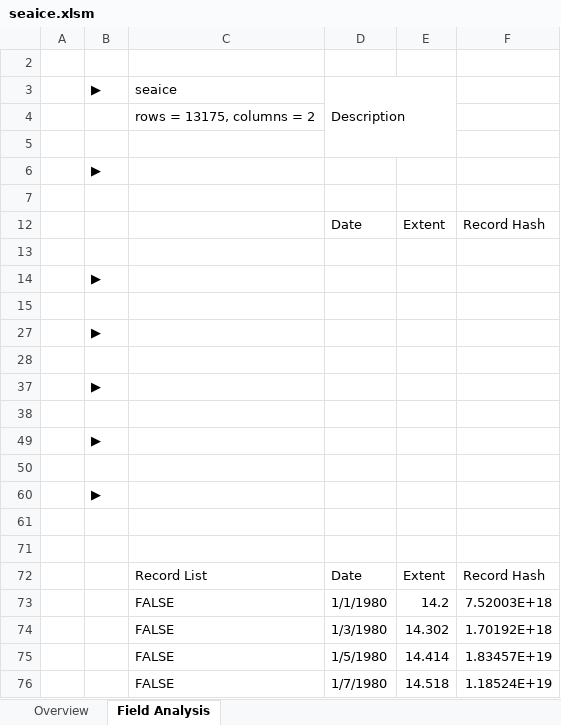
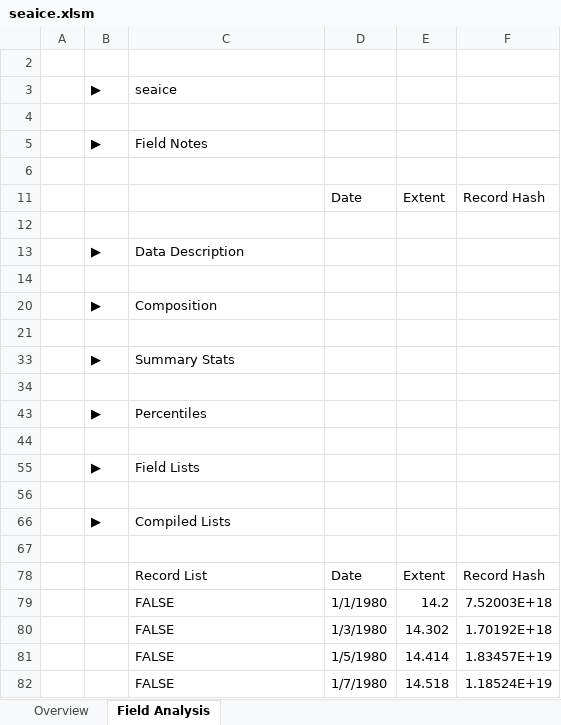
Before and after one commit to InfoDesigner/xleda, an Excel workbook: examples/other examples/seaice.xlsm, sheet Field Analysis, drawn as a sheet; only a part is shown; values as stored, in another font and other column widths than the file's, no cell formats; charts and pictures and conditional formats and table styles not drawn; removed rows and columns are numbered as before the commit, all else as after; the diff names each change by its address in the sheet, - before the commit and + after, or states it on an @@ line.

Commit message:
Wider testing iteration, added wb_path option; update docs, assets & examples
* Added wb_path (Path) to FieldAnalysis to control workbook location
* Removed wb return type for xleda.create_wb()
* Updated warning messages to be a little more specific.
* Added Data Description section and moved dimensions/description into it
*  Tested against 90 datasets and
	* Adjusted formatting
	* Added various catches for obscure dataframe qualities
* Refreshed examples/documentation for updated template
* Tiny version bump

```diff
--- a/examples/other examples/seaice.xlsm (sheet Field Analysis)
+++ b/examples/other examples/seaice.xlsm (sheet Field Analysis)
-D3 (Date): Description
+D3 (Date): (empty)
-D3:E5 merged
-row 4:  |  | rows = 13175, columns = 2
-C5: (empty)
+C5: Field Notes
-C13: (empty)
+C13: Data Description
-C20: (empty)
+C20: Composition
-C33: (empty)
+C33: Summary Stats
-C43: (empty)
+C43: Percentiles
-C55: (empty)
+C55: Field Lists
+row 66:  | ▶ | Compiled Lists
```
Also changed, not shown: sheet Overview, cell formats, hidden cells, charts or pictures, examples/other examples/anscombe.xlsm, examples/other examples/attention.xlsm, 40 other files.
